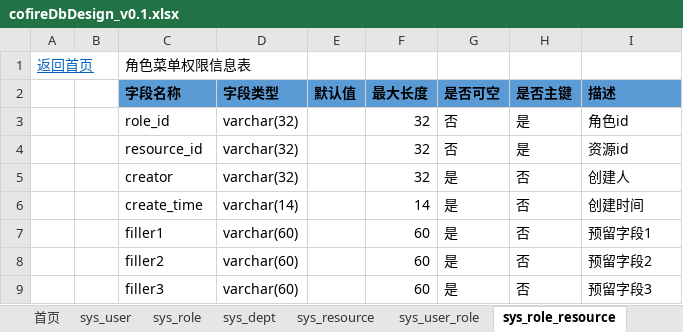
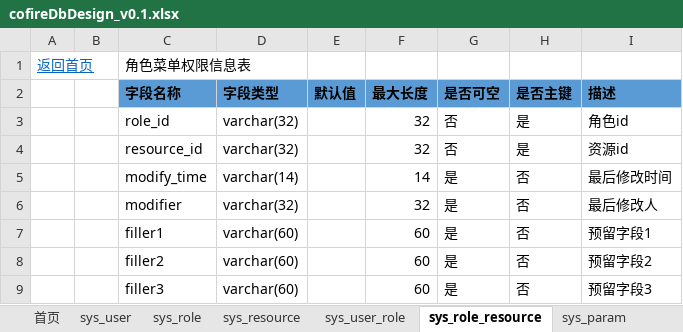
Before and after one commit to cofire/cofire, an Excel workbook: 详细设计/DB DESIGN/cofire/cofireDbDesign_v0.1.xlsx, sheet sys_role_resource, drawn as a sheet; values as stored, in another font and other column widths than the file's, no borders; removed rows and columns are numbered as before the commit, all else as after; the diff names each change by its address in the sheet, - before the commit and + after, or states it on an @@ line.

```diff
--- a/详细设计/DB DESIGN/cofire/cofireDbDesign_v0.1.xlsx (sheet sys_role_resource)
+++ b/详细设计/DB DESIGN/cofire/cofireDbDesign_v0.1.xlsx (sheet sys_role_resource)
-sheet tab: sys_dept
-row 5:  |  | creator | varchar(32) |  | 32 | 是 | 否 | 创建人
-C5 (字段名称): create_time
+C5 (字段名称): modify_time
-I5 (描述): 创建时间
+I5 (描述): 最后修改时间
+row 6:  |  | modifier | varchar(32) |  | 32 | 是 | 否 | 最后修改人
```
Also changed, not shown: sheet sys_user, sheet sys_role, sheet sys_user_role, sheet sys_resource, sheet qtz_job.
